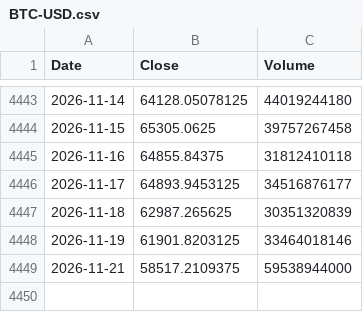
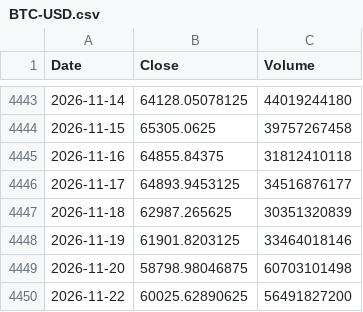
Before and after one commit to culolom/culolom-backtest, a CSV file: data/BTC-USD.csv, drawn as a sheet; only a part is shown, gaps mark what is left out; removed rows and columns are numbered as before the commit, all else as after; the diff names each change by its address in the sheet, - before the commit and + after, or states it on an @@ line.

```diff
--- a/data/BTC-USD.csv
+++ b/data/BTC-USD.csv
-row 4449: 2026-11-21 | 58517.2109375 | 59538944000
+row 4449: 2026-11-20 | 58798.98046875 | 60703101498
+row 4450: 2026-11-22 | 60025.62890625 | 56491827200
```
Also changed, not shown: data/00632R.TW.csv, data/00647L.TW.csv, 17 other files.
